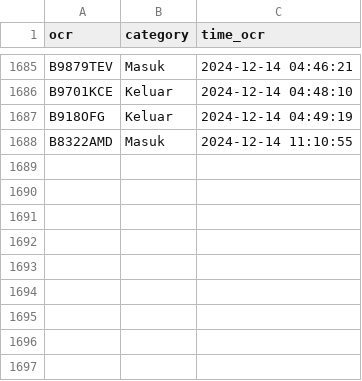
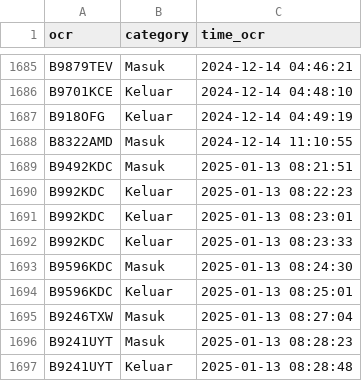
Before and after one commit to rocery/ocr_plate, a CSV file: img_ocr/ocr/all_ocr.csv, drawn as a sheet; only a part is shown, gaps mark what is left out.

```diff
--- a/img_ocr/ocr/all_ocr.csv
+++ b/img_ocr/ocr/all_ocr.csv
@@ -1688 +1688,10 @@ B918OFG,Keluar,2024-12-14 04:49:19
 B8322AMD,Masuk,2024-12-14 11:10:55
+B9492KDC,Masuk,2025-01-13 08:21:51
+B992KDC,Keluar,2025-01-13 08:22:23
+B992KDC,Keluar,2025-01-13 08:23:01
+B992KDC,Keluar,2025-01-13 08:23:33
+B9596KDC,Masuk,2025-01-13 08:24:30
+B9596KDC,Keluar,2025-01-13 08:25:01
+B9246TXW,Masuk,2025-01-13 08:27:04
+B9241UYT,Masuk,2025-01-13 08:28:23
+B9241UYT,Keluar,2025-01-13 08:28:48
```
Also changed, not shown: img_ocr/upload.csv, 42 other files.
